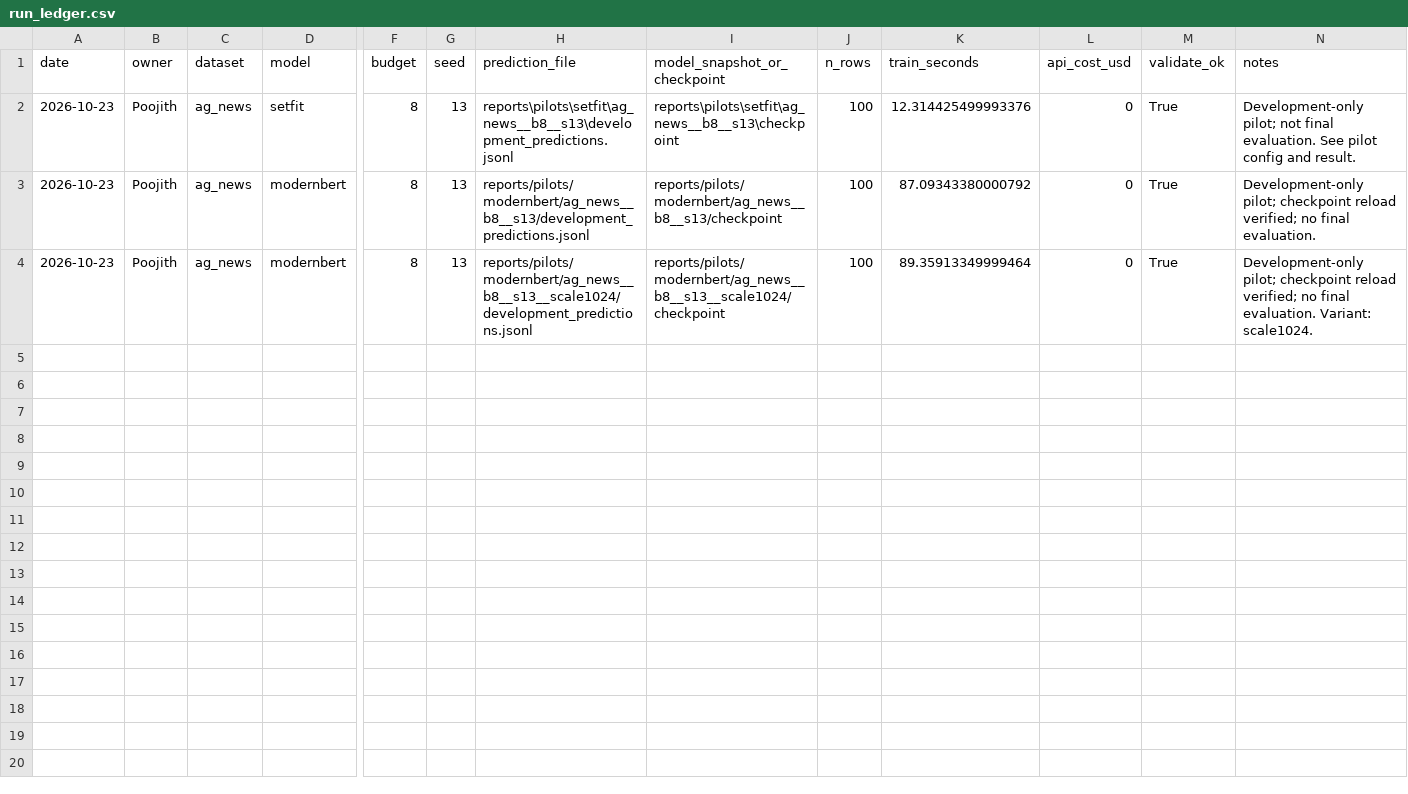
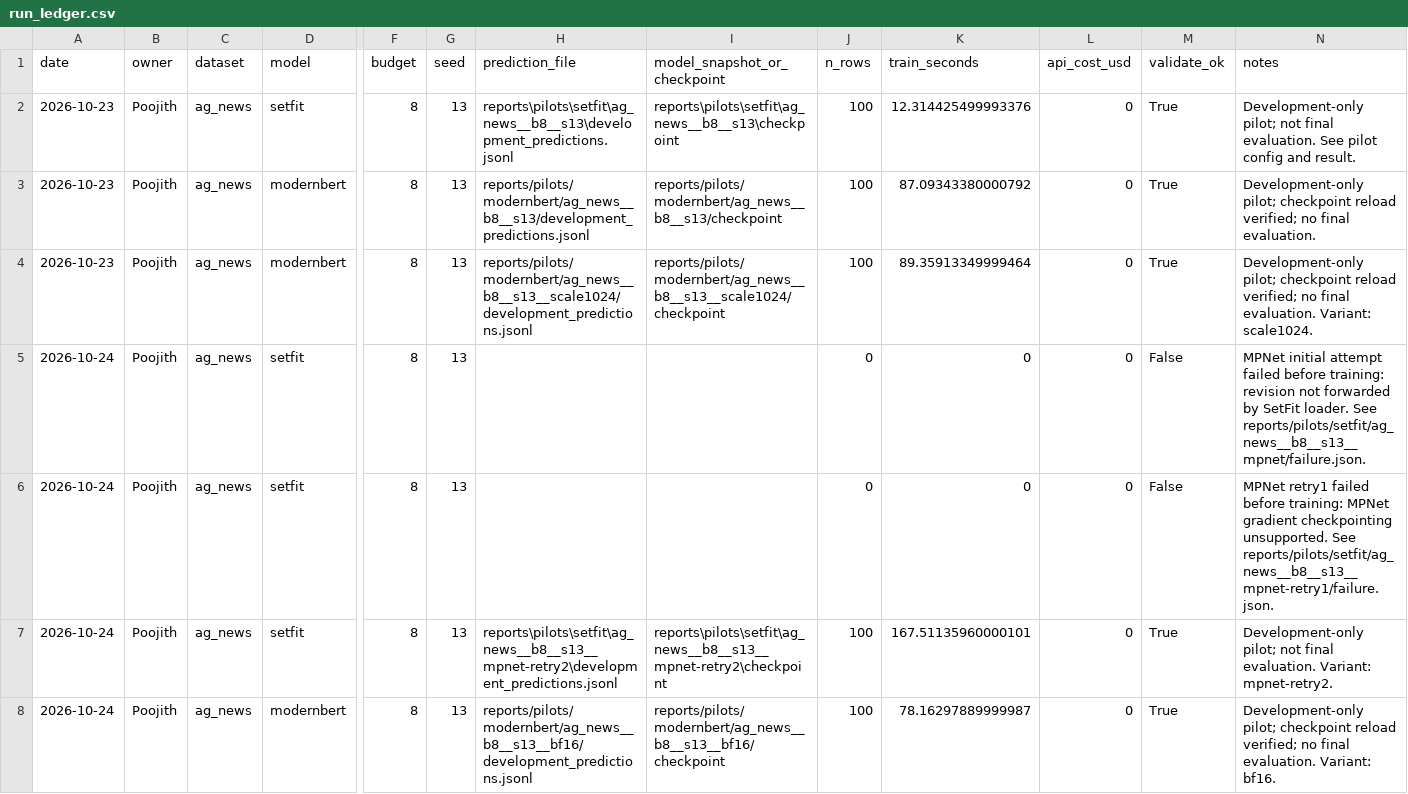
Before and after one commit to Poojithcodes/jev-calibration-study, a CSV file: docs/run_ledger.csv, drawn as a sheet; only a part is shown, gaps mark what is left out; rows hold the shown columns only; the diff names each change by its address in the sheet, - before the commit and + after, or states it on an @@ line.

Commit message:
Complete MPNet SetFit and native bf16 ModernBERT development pilots

```diff
--- a/docs/run_ledger.csv
+++ b/docs/run_ledger.csv
+row 5: 2026-10-24 | Poojith | ag_news | setfit | 8 | 13 |  |  | 0 | 0 | 0 | False | MPNet initial attempt failed before training: revision not forwarded by SetFit loader. See reports/pilots/setfit/ag_news__b8__s13__mpnet/failure.json.
+row 6: 2026-10-24 | Poojith | ag_news | setfit | 8 | 13 |  |  | 0 | 0 | 0 | False | MPNet retry1 failed before training: MPNet gradient checkpointing unsupported. See reports/pilots/setfit/ag_news__b8__s13__mpnet-retry1/failure.json.
+row 7: 2026-10-24 | Poojith | ag_news | setfit | 8 | 13 | reports\pilots\setfit\ag_news__b8__s13__mpnet-retry2\development_predictions.jsonl | reports\pilots\setfit\ag_news__b8__s13__mpnet-retry2\checkpoint | 100 | 167.51135960000101 | 0 | True | Development-only pilot; not final evaluation. Variant: mpnet-retry2.
+row 8: 2026-10-24 | Poojith | ag_news | modernbert | 8 | 13 | reports/pilots/modernbert/ag_news__b8__s13__bf16/development_predictions.jsonl | reports/pilots/modernbert/ag_news__b8__s13__bf16/checkpoint | 100 | 78.16297889999987 | 0 | True | Development-only pilot; checkpoint reload verified; no final evaluation. Variant: bf16.
```
Also changed, not shown: 30 other files.
